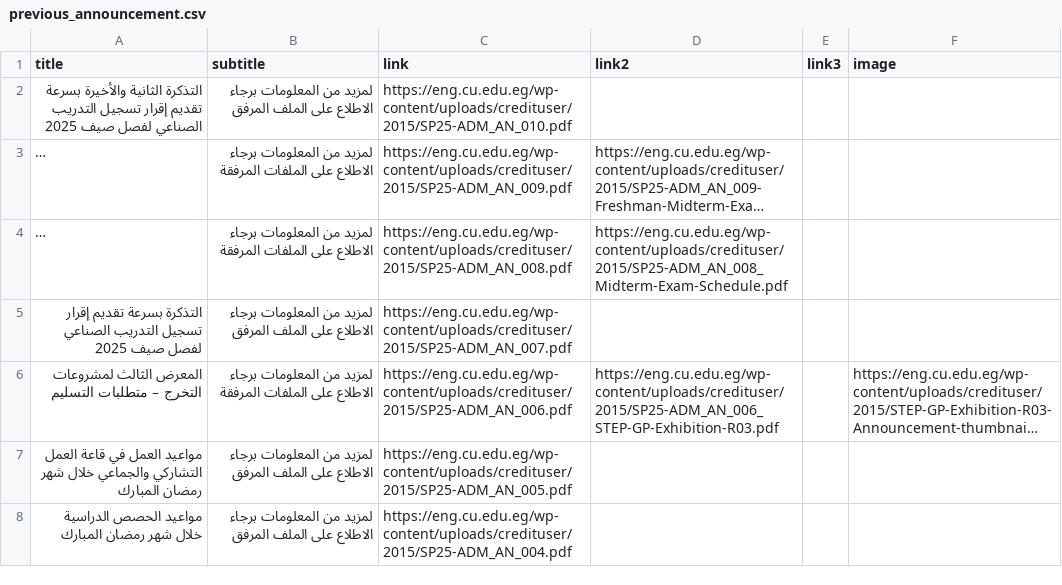
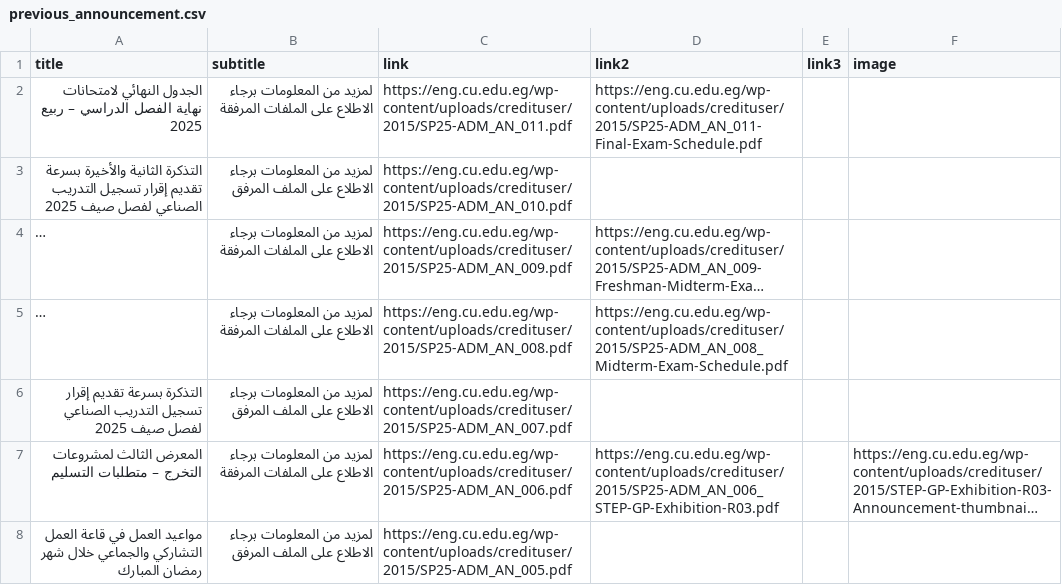
Before and after one commit to yousefwmorsy/cufe-step-updates, a CSV file: previous_announcement.csv, drawn as a sheet; only a part is shown; the shorter side is filled out with more unchanged rows; long unchanged cells end in …; the diff names each change by its address in the sheet, - before the commit and + after, or states it on an @@ line.

```diff
--- a/previous_announcement.csv
+++ b/previous_announcement.csv
+row 2: الجدول النهائي لامتحانات نهاية الفصل الدراسي – ربيع 2025 | لمزيد من المعلومات برجاء الاطلاع على الملفات المرفقة | https://eng.cu.edu.eg/wp-content/uploads/credituser/2015/SP25-ADM_AN_011.pdf | https://eng.cu.edu.eg/wp-content/uploads/credituser/2015/SP25-ADM_AN_011-Final-Exam-Schedule.pdf
```
Also changed, not shown: difference.csv.
